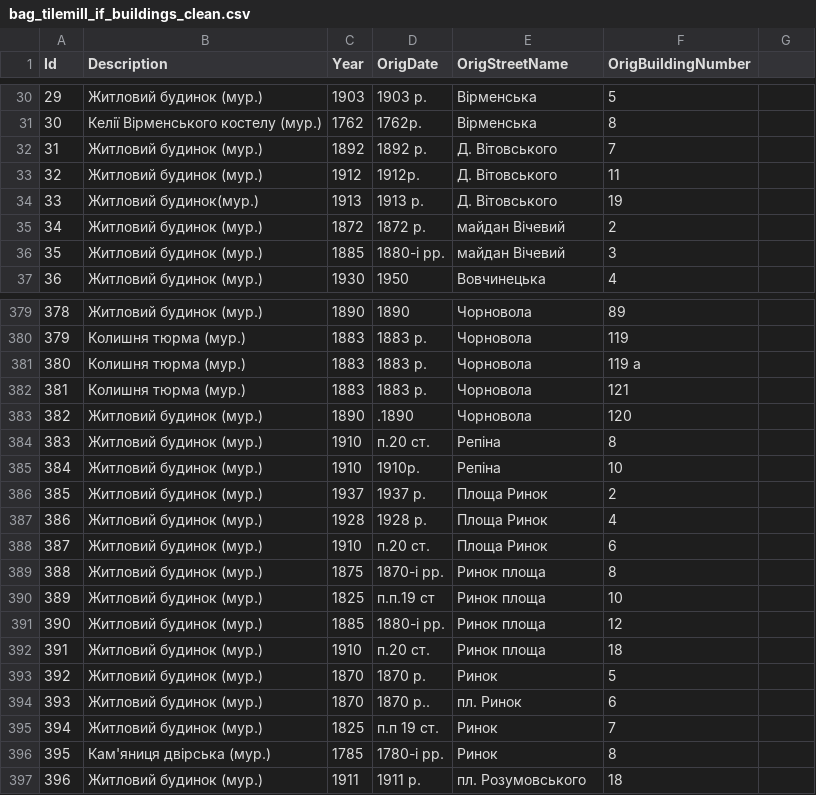
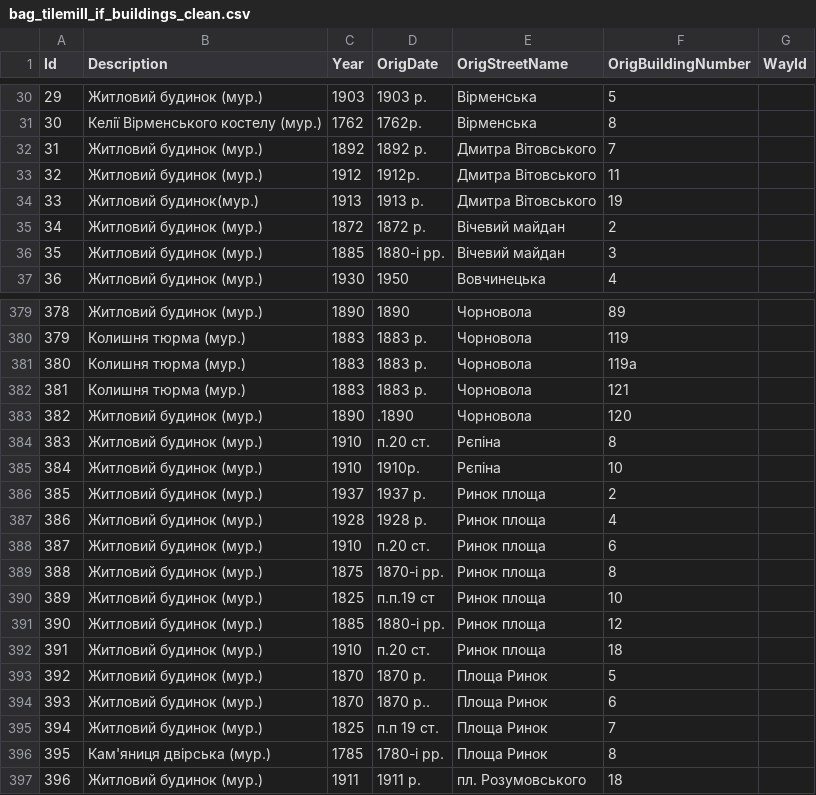
Before and after one commit to klym1/GeoJsonExperiments, a CSV file: source/bag_tilemill_if_buildings_clean.csv, drawn as a sheet; only a part is shown, gaps mark what is left out; the diff covers the shown part only; the diff names each change by its address in the sheet, - before the commit and + after, or states it on an @@ line.

```diff
--- a/source/bag_tilemill_if_buildings_clean.csv
+++ b/source/bag_tilemill_if_buildings_clean.csv
-G1: (empty)
+G1: WayId
-E32:E34 (OrigStreetName): Д. Вітовського
+E32:E34 (OrigStreetName): Дмитра Вітовського
-E35:E36 (OrigStreetName): майдан Вічевий
+E35:E36 (OrigStreetName): Вічевий майдан
-F381 (OrigBuildingNumber): 119 а
+F381 (OrigBuildingNumber): 119а
-E384:E385 (OrigStreetName): Репіна
+E384:E385 (OrigStreetName): Рєпіна
-E386:E388 (OrigStreetName): Площа Ринок
+E386:E388 (OrigStreetName): Ринок площа
-E393 (OrigStreetName): Ринок
+E393 (OrigStreetName): Площа Ринок
-E394 (OrigStreetName): пл. Ринок
+E394 (OrigStreetName): Площа Ринок
-E395:E396 (OrigStreetName): Ринок
+E395:E396 (OrigStreetName): Площа Ринок
```
Also changed, not shown: 4 removed rows, 43 edited cells and row numbers in column A elsewhere in this file.
